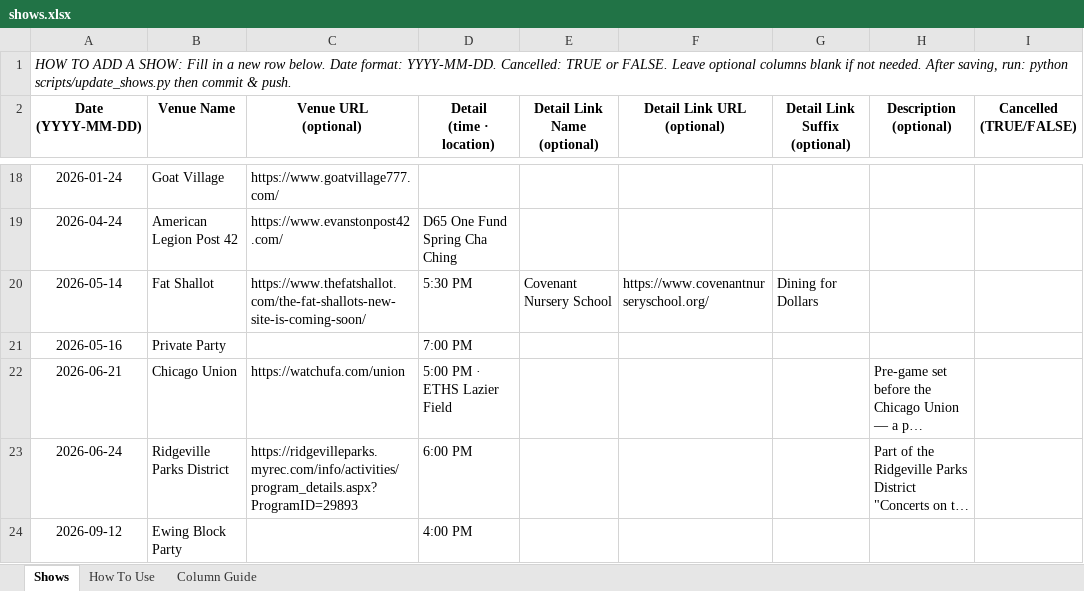
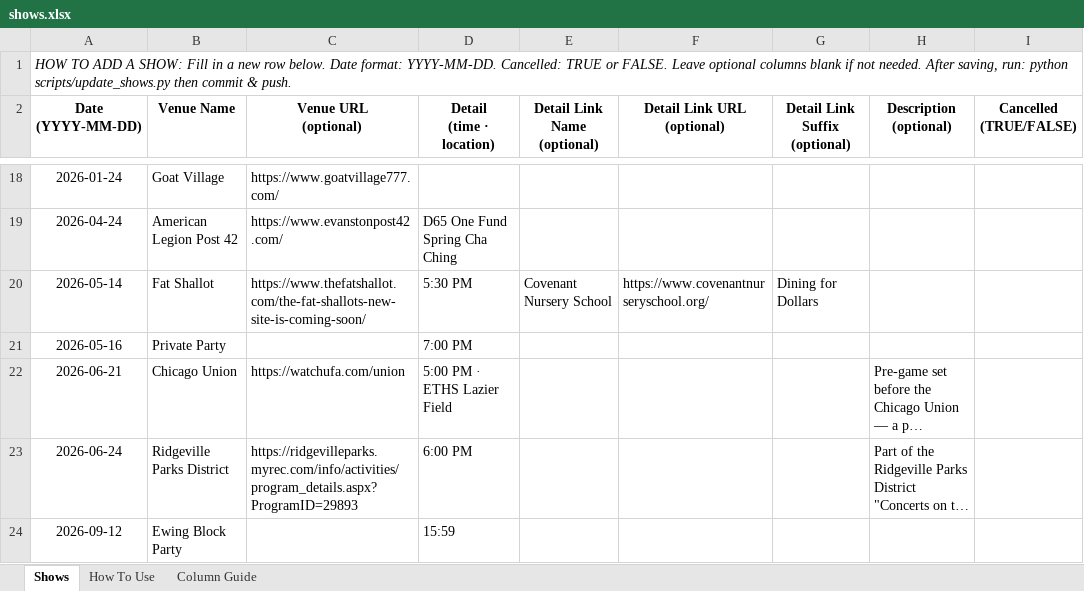
Before and after one commit to kingsofewing/rock, an Excel workbook: docs/shows/shows.xlsx, sheet Shows, drawn as a sheet; only a part is shown, gaps mark what is left out; long unchanged cells end in …; values as stored, in another font and other column widths than the file's, no borders; the diff names each change by its address in the sheet, - before the commit and + after, or states it on an @@ line.

```diff
--- a/docs/shows/shows.xlsx (sheet Shows)
+++ b/docs/shows/shows.xlsx (sheet Shows)
-D24 (Detail (time · location)): 4:00 PM
+D24 (Detail (time · location)): 15:59
```
Also changed, not shown: 2 other files.
